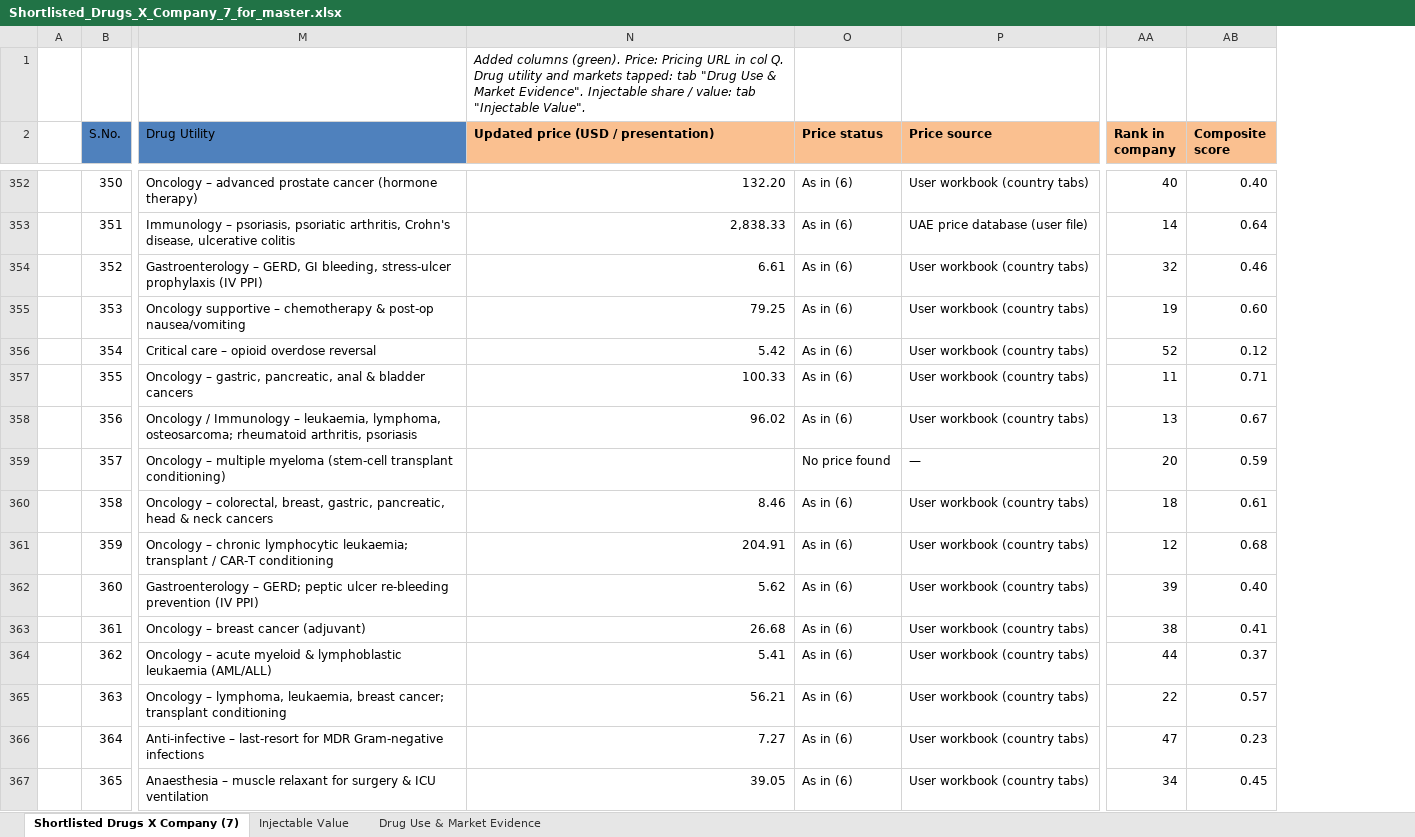
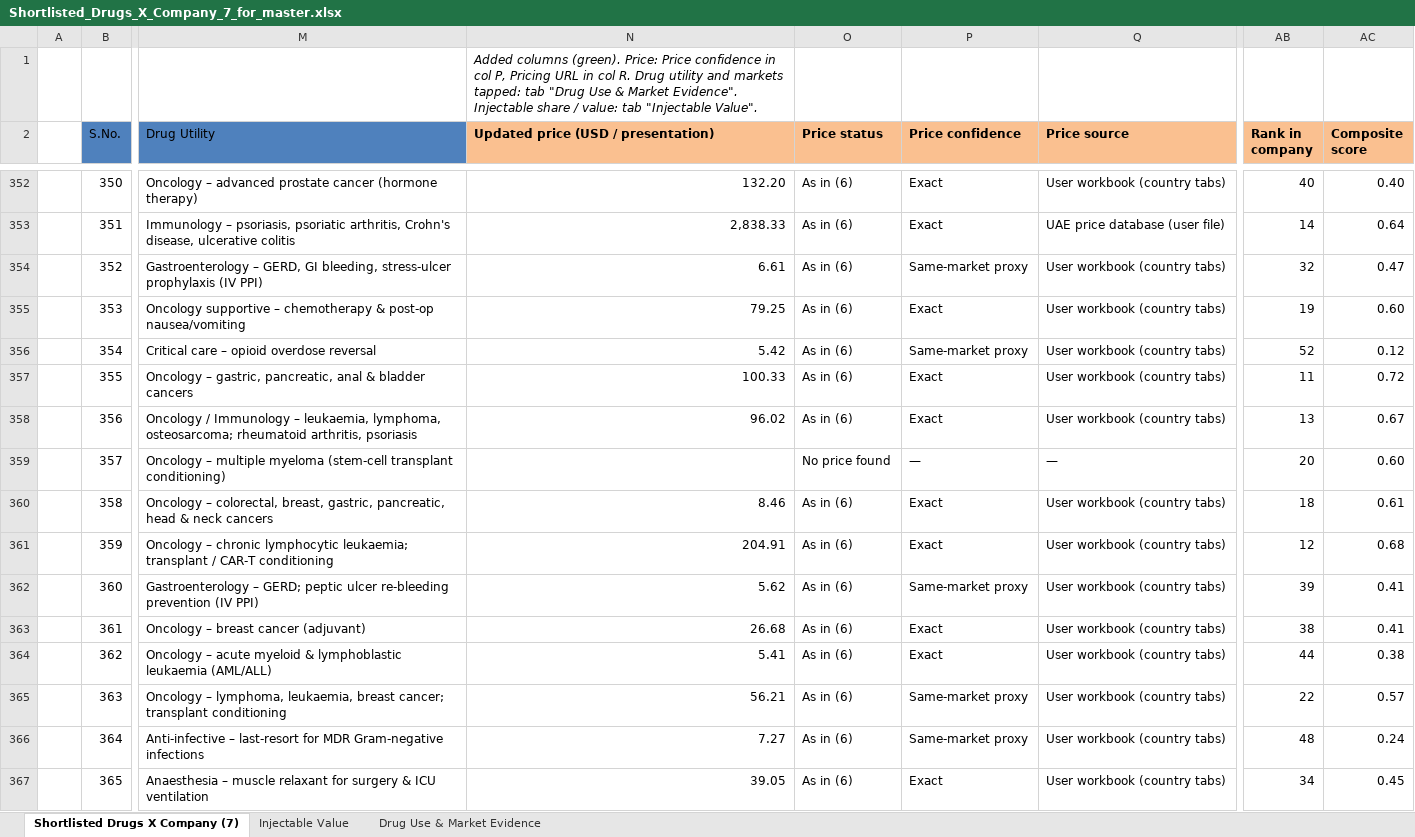
Before and after one commit to itsmechaitanyasharma-jpg/Consulting, an Excel workbook: research/Shortlisted_Drugs_X_Company_7_for_master.xlsx, sheet Shortlisted Drugs X Company (7), drawn as a sheet; only a part is shown, gaps mark what is left out; values as stored, in another font and other column widths than the file's, no borders; charts and pictures not drawn; addresses are those after the commit; the diff covers the shown part only; the diff names each change by its address in the sheet, - before the commit and + after, or states it on an @@ line.

```diff
--- a/research/Shortlisted_Drugs_X_Company_7_for_master.xlsx (sheet Shortlisted Drugs X Company (7))
+++ b/research/Shortlisted_Drugs_X_Company_7_for_master.xlsx (sheet Shortlisted Drugs X Company (7))
+column P (Price confidence), rows 352-367: Exact | Exact | Same-market proxy | Exact | Same-market proxy | Exact | Exact | — | Exact | Exact | Same-market proxy | Exact | Exact | Same-market proxy | Same-market proxy | Exact
-N1: …(green). Price: Pricing URL in col Q. Drug utility…
+N1: …(green). Price: Price confidence in col P, Pricing URL in col R. Drug utility…
-AC354 (Composite score): 0.46
+AC354 (Composite score): 0.47
-AC357 (Composite score): 0.71
+AC357 (Composite score): 0.72
-AC359 (Composite score): 0.59
+AC359 (Composite score): 0.60
-AC362 (Composite score): 0.40
+AC362 (Composite score): 0.41
-AC364 (Composite score): 0.37
+AC364 (Composite score): 0.38
-AB366 (Rank in company): 47
+AB366 (Rank in company): 48
-AC366 (Composite score): 0.23
+AC366 (Composite score): 0.24
```
Also changed, not shown: 307 edited cells elsewhere in this sheet, research/SurTrac_Drug_Company_Scoring.xlsx.
